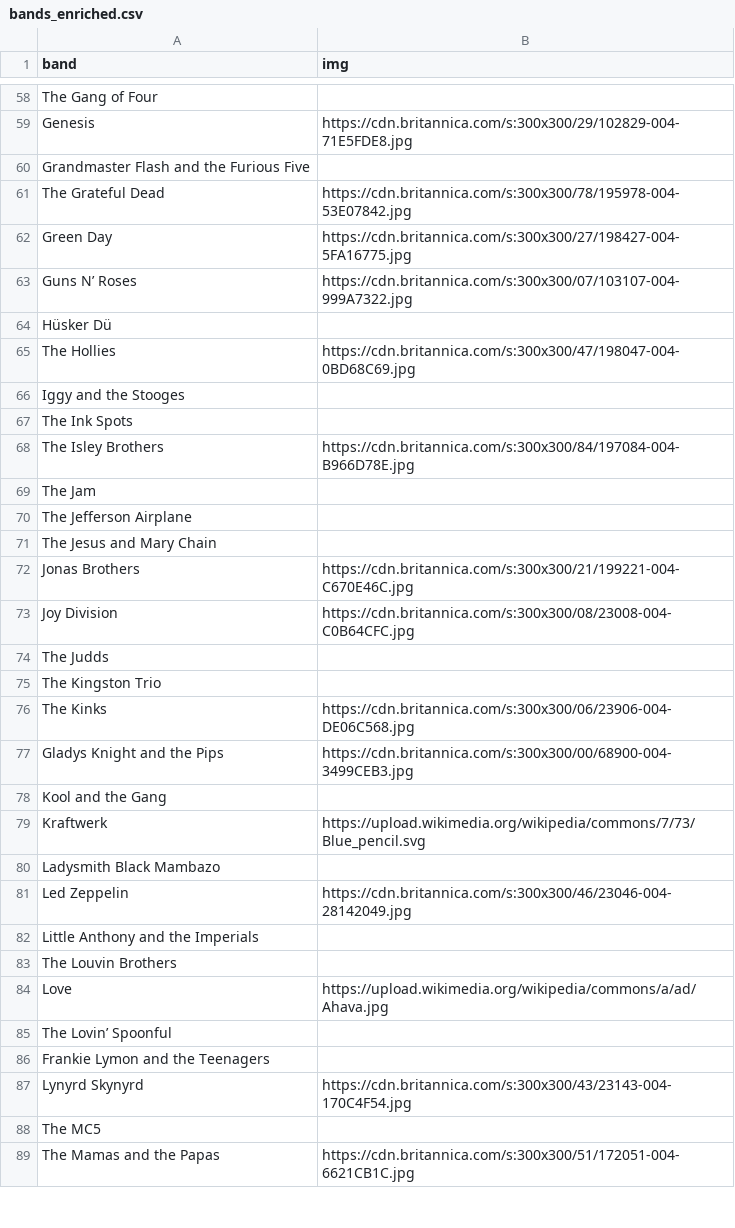
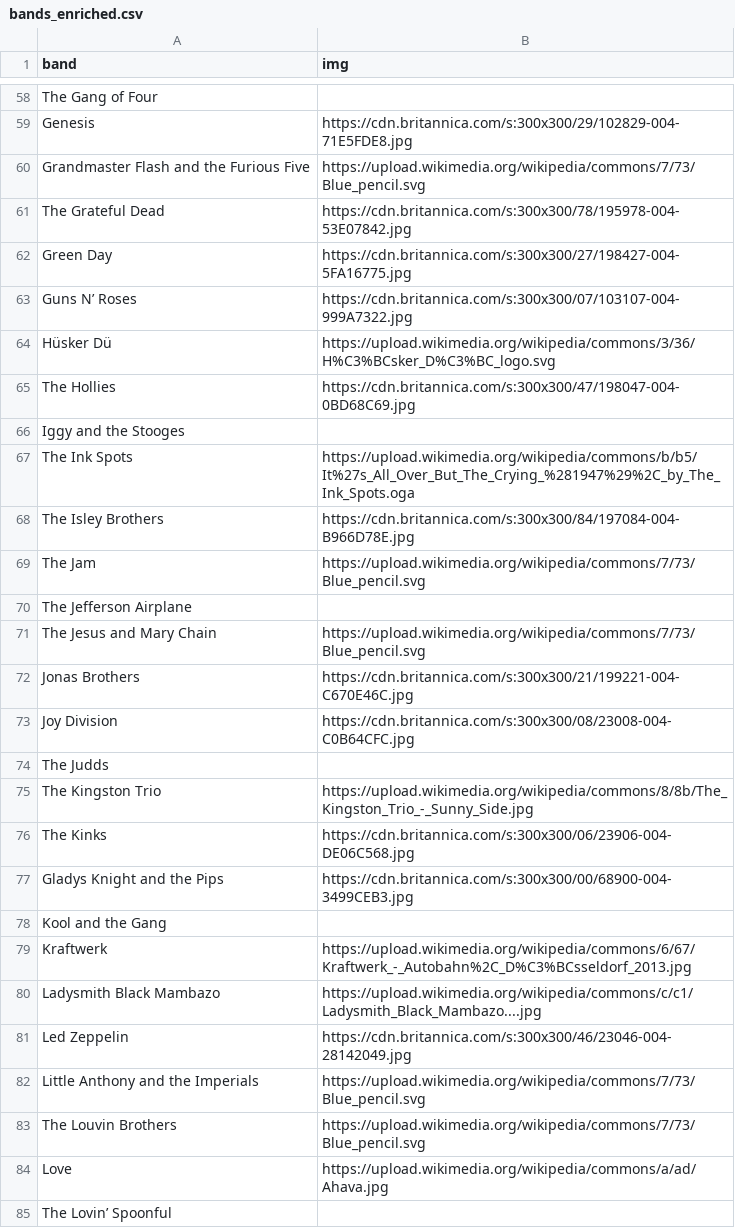
Before and after one commit to aviadlevy/slack-theme-suggester, a CSV file: bands_enriched.csv, drawn as a sheet; only a part is shown, gaps mark what is left out; the shorter side is filled out with more unchanged rows; the diff covers the shown part only.

Commit message:
update csv

```diff
--- a/bands_enriched.csv
+++ b/bands_enriched.csv
@@ -59,3 +59,3 @@ The Gang of Four,
 Genesis,https://cdn.britannica.com/s:300x300/29/102829-004-71E5FDE8.jpg
-Grandmaster Flash and the Furious Five,
+Grandmaster Flash and the Furious Five,https://upload.wikimedia.org/wikipedia/commons/7/73/Blue_pencil.svg
 The Grateful Dead,https://cdn.britannica.com/s:300x300/78/195978-004-53E07842.jpg
@@ -63,10 +63,10 @@ Green Day,https://cdn.britannica.com/s:300x300/27/198427-004-5FA16775.jpg
 Guns N’ Roses,https://cdn.britannica.com/s:300x300/07/103107-004-999A7322.jpg
-Hüsker Dü,
+Hüsker Dü,https://upload.wikimedia.org/wikipedia/commons/3/36/H%C3%BCsker_D%C3%BC_logo.svg
 The Hollies,https://cdn.britannica.com/s:300x300/47/198047-004-0BD68C69.jpg
 Iggy and the Stooges,
-The Ink Spots,
+The Ink Spots,https://upload.wikimedia.org/wikipedia/commons/b/b5/It%27s_All_Over_But_The_Crying_%281947%29%2C_by_The_Ink_Spots.oga
 The Isley Brothers,https://cdn.britannica.com/s:300x300/84/197084-004-B966D78E.jpg
-The Jam,
+The Jam,https://upload.wikimedia.org/wikipedia/commons/7/73/Blue_pencil.svg
 The Jefferson Airplane,
-The Jesus and Mary Chain,
+The Jesus and Mary Chain,https://upload.wikimedia.org/wikipedia/commons/7/73/Blue_pencil.svg
 Jonas Brothers,https://cdn.britannica.com/s:300x300/21/199221-004-C670E46C.jpg
@@ -74,3 +74,3 @@ Joy Division,https://cdn.britannica.com/s:300x300/08/23008-004-C0B64CFC.jpg
 The Judds,
-The Kingston Trio,
+The Kingston Trio,https://upload.wikimedia.org/wikipedia/commons/8/8b/The_Kingston_Trio_-_Sunny_Side.jpg
 The Kinks,https://cdn.britannica.com/s:300x300/06/23906-004-DE06C568.jpg
@@ -78,7 +78,7 @@ Gladys Knight and the Pips,https://cdn.britannica.com/s:300x300/00/68900-004-349
 Kool and the Gang,
-Kraftwerk,https://upload.wikimedia.org/wikipedia/commons/7/73/Blue_pencil.svg
-Ladysmith Black Mambazo,
+Kraftwerk,https://upload.wikimedia.org/wikipedia/commons/6/67/Kraftwerk_-_Autobahn%2C_D%C3%BCsseldorf_2013.jpg
+Ladysmith Black Mambazo,https://upload.wikimedia.org/wikipedia/commons/c/c1/Ladysmith_Black_Mambazo....jpg
 Led Zeppelin,https://cdn.britannica.com/s:300x300/46/23046-004-28142049.jpg
-Little Anthony and the Imperials,
-The Louvin Brothers,
+Little Anthony and the Imperials,https://upload.wikimedia.org/wikipedia/commons/7/73/Blue_pencil.svg
+The Louvin Brothers,https://upload.wikimedia.org/wikipedia/commons/7/73/Blue_pencil.svg
 Love,https://upload.wikimedia.org/wikipedia/commons/a/ad/Ahava.jpg
```
Also changed, not shown: 31 edited cells elsewhere in this file.
